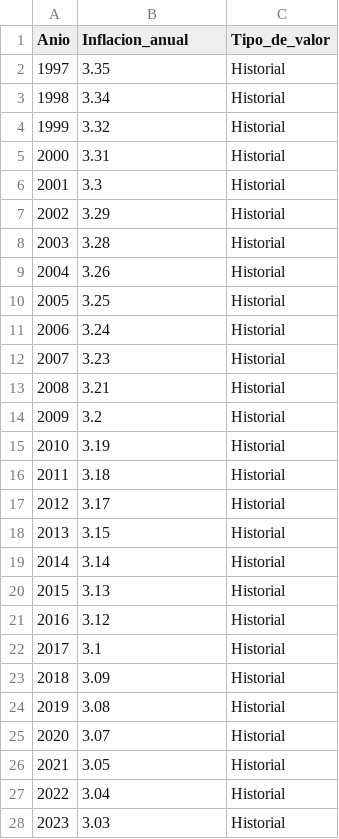
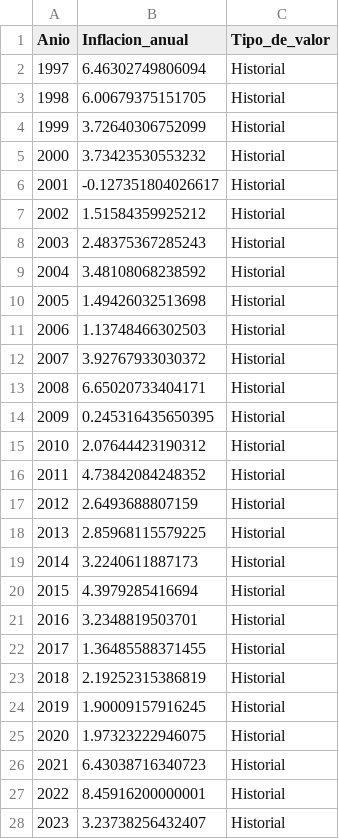
Before and after one commit to LuisCRicci/gastos_personales_dataset_generator, a CSV file: proyeccion_inflacion_BCR_lineal_v3.csv, drawn as a sheet; only a part is shown; the diff covers the shown part only.

Commit message:
acotacion de inflacion de 1-8, saltos menos lineales en proyeccion_inflacion_BCR_lineal_v3.csv ahora es una regresion polinomial

```diff
--- a/proyeccion_inflacion_BCR_lineal_v3.csv
+++ b/proyeccion_inflacion_BCR_lineal_v3.csv
@@ -1,28 +1,28 @@
 Anio,Inflacion_anual,Tipo_de_valor
-1997,3.35,Historial
-1998,3.34,Historial
-1999,3.32,Historial
-2000,3.31,Historial
-2001,3.3,Historial
-2002,3.29,Historial
-2003,3.28,Historial
-2004,3.26,Historial
-2005,3.25,Historial
-2006,3.24,Historial
-2007,3.23,Historial
-2008,3.21,Historial
-2009,3.2,Historial
-2010,3.19,Historial
-2011,3.18,Historial
-2012,3.17,Historial
-2013,3.15,Historial
-2014,3.14,Historial
-2015,3.13,Historial
-2016,3.12,Historial
-2017,3.1,Historial
-2018,3.09,Historial
-2019,3.08,Historial
-2020,3.07,Historial
-2021,3.05,Historial
-2022,3.04,Historial
-2023,3.03,Historial
+1997,6.46302749806094,Historial
+1998,6.00679375151705,Historial
+1999,3.72640306752099,Historial
+2000,3.73423530553232,Historial
+2001,-0.127351804026617,Historial
+2002,1.51584359925212,Historial
+2003,2.48375367285243,Historial
+2004,3.48108068238592,Historial
+2005,1.49426032513698,Historial
+2006,1.13748466302503,Historial
+2007,3.92767933030372,Historial
+2008,6.65020733404171,Historial
+2009,0.245316435650395,Historial
+2010,2.07644423190312,Historial
+2011,4.73842084248352,Historial
+2012,2.6493688807159,Historial
+2013,2.85968115579225,Historial
+2014,3.2240611887173,Historial
+2015,4.3979285416694,Historial
+2016,3.2348819503701,Historial
+2017,1.36485588371455,Historial
+2018,2.19252315386819,Historial
+2019,1.90009157916245,Historial
+2020,1.97323222946075,Historial
+2021,6.43038716340723,Historial
+2022,8.45916200000001,Historial
+2023,3.23738256432407,Historial
```
Also changed, not shown: 12 edited cells elsewhere in this file, dataset_gastos_personales_simulado.csv, 3 other files.
